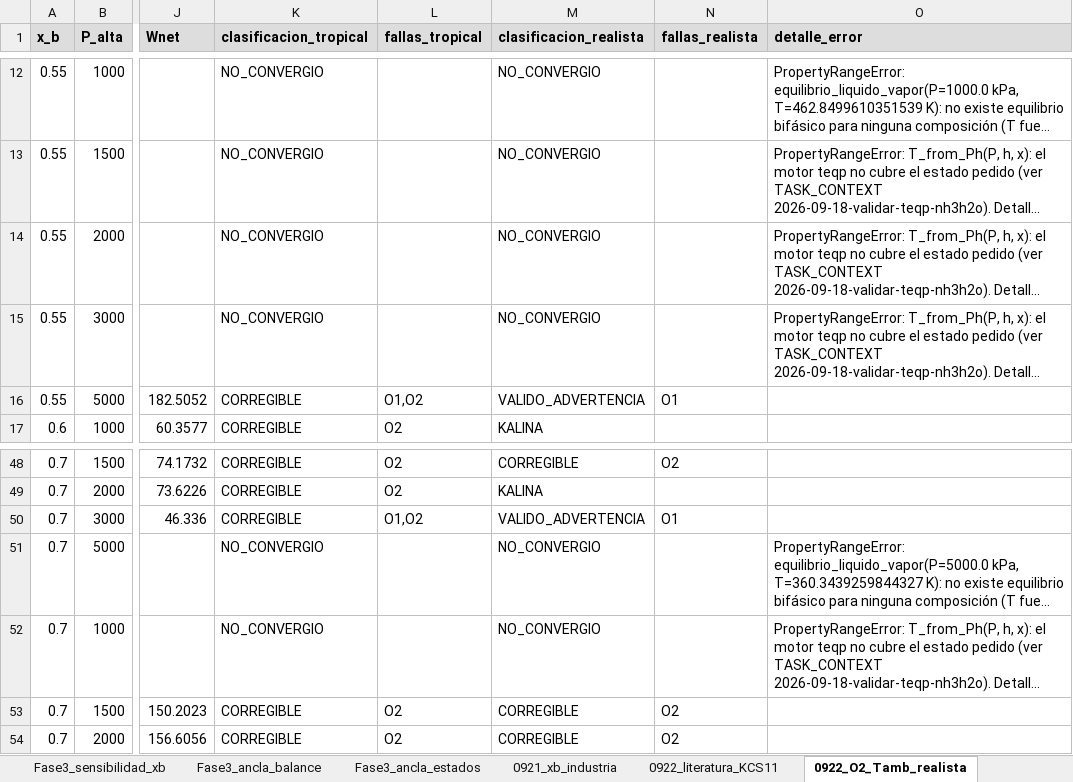
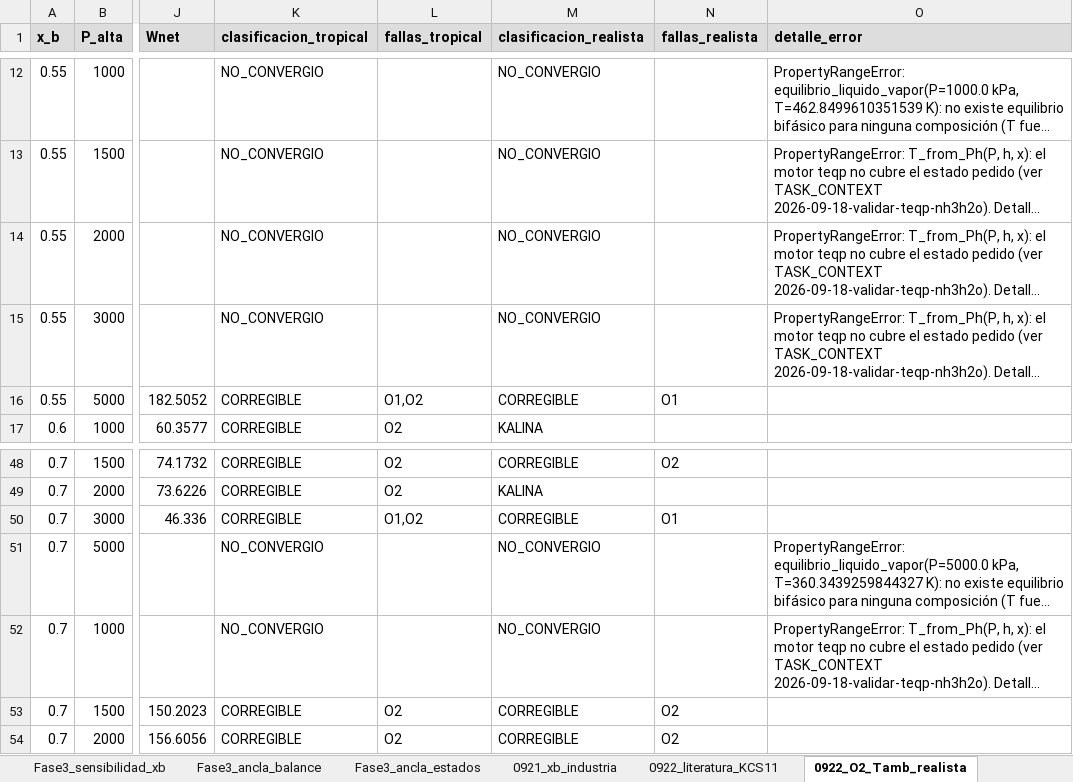
Before and after one commit to Andressc19/cycle-kalina, an Excel workbook: datos/barridos_e_iteraciones_kalina_consolidado.xlsx, sheet 0922_O2_Tamb_realista, drawn as a sheet; only a part is shown, gaps mark what is left out; long unchanged cells end in …; values as stored, in another font and other column widths than the file's, no borders; the diff names each change by its address in the sheet, - before the commit and + after, or states it on an @@ line.

```diff
--- a/datos/barridos_e_iteraciones_kalina_consolidado.xlsx (sheet 0922_O2_Tamb_realista)
+++ b/datos/barridos_e_iteraciones_kalina_consolidado.xlsx (sheet 0922_O2_Tamb_realista)
-M16 (clasificacion_realista): VALIDO_ADVERTENCIA
+M16 (clasificacion_realista): CORREGIBLE
-M50 (clasificacion_realista): VALIDO_ADVERTENCIA
+M50 (clasificacion_realista): CORREGIBLE
```
Also changed, not shown: sheet Fase2_busqueda_libre_v2, sheet Resumen, sheet Fase2_sensibilidad_eta_t, sheet Fase2_sensibilidad_eps_hrvg, other sheet tabs, 10 other files.
